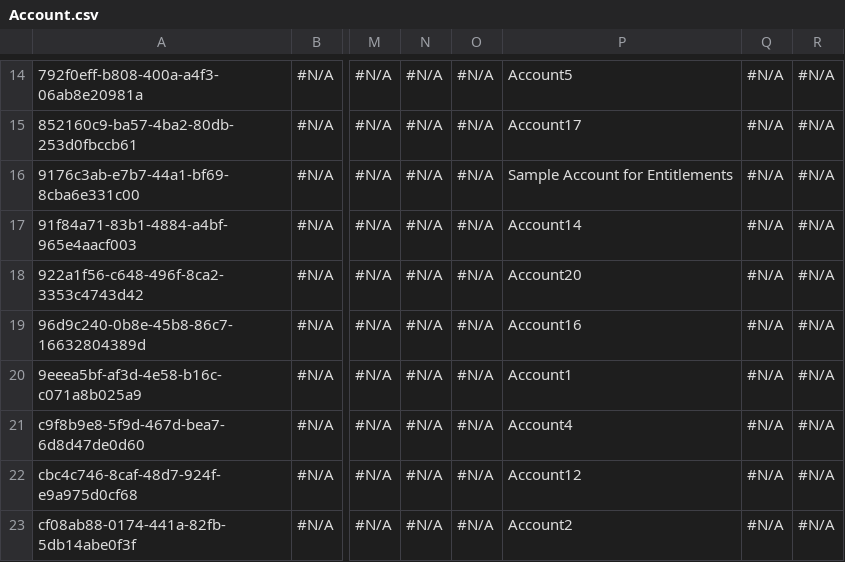
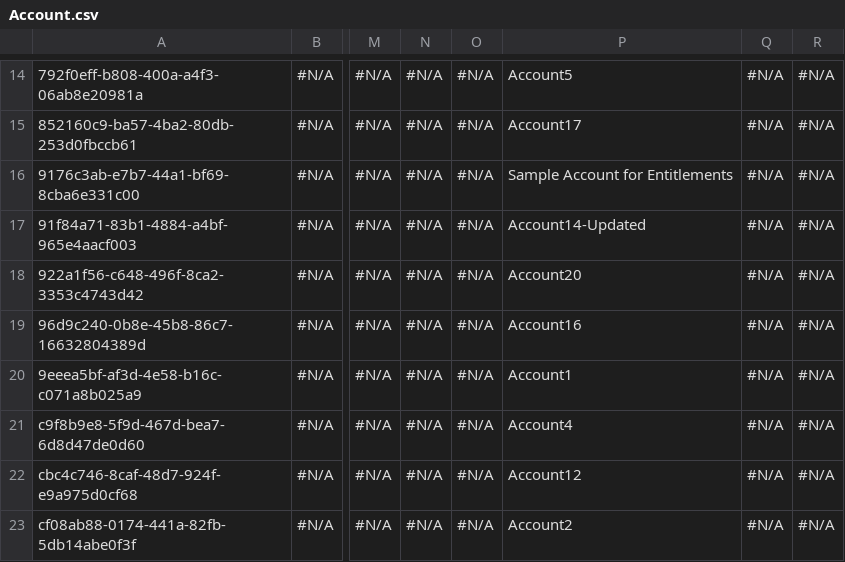
Before and after one commit to Asnafshaikh/VC-Refactor, a CSV file: Account.csv, drawn as a sheet; only a part is shown, gaps mark what is left out; the diff names each change by its address in the sheet, - before the commit and + after, or states it on an @@ line.

Commit message:
Update Account.csv

```diff
--- a/Account.csv
+++ b/Account.csv
-P17: Account14
+P17: Account14-Updated
```
